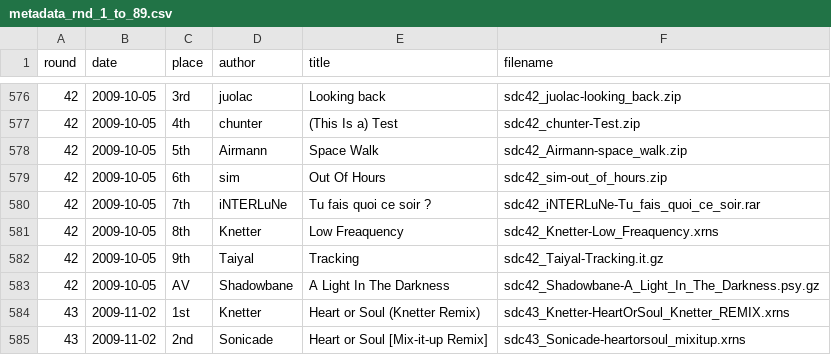
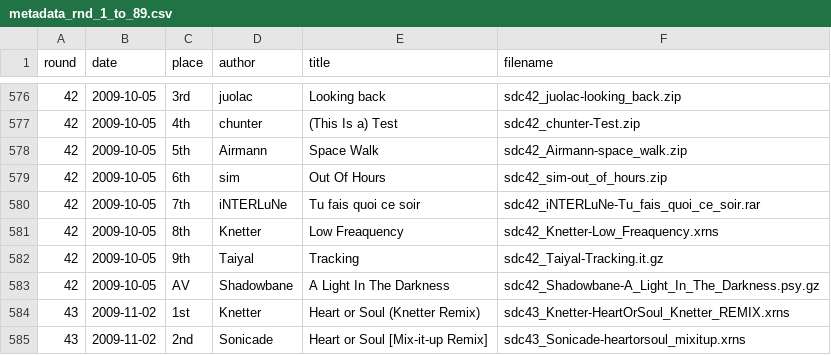
Before and after one commit to ngeiswei/sdcompo, a CSV file: metadata_rnd_1_to_89.csv, drawn as a sheet; only a part is shown, gaps mark what is left out.

Commit message:
Remove ? from 42,2009-10-05,7th,iNTERLuNe entry

```diff
--- a/metadata_rnd_1_to_89.csv
+++ b/metadata_rnd_1_to_89.csv
@@ -579,3 +579,3 @@ round,date,place,author,title,filename
 42,2009-10-05,6th,sim,"Out Of Hours","sdc42_sim-out_of_hours.zip"
-42,2009-10-05,7th,iNTERLuNe,"Tu fais quoi ce soir ?","sdc42_iNTERLuNe-Tu_fais_quoi_ce_soir.rar"
+42,2009-10-05,7th,iNTERLuNe,"Tu fais quoi ce soir","sdc42_iNTERLuNe-Tu_fais_quoi_ce_soir.rar"
 42,2009-10-05,8th,Knetter,"Low Freaquency","sdc42_Knetter-Low_Freaquency.xrns"
```
